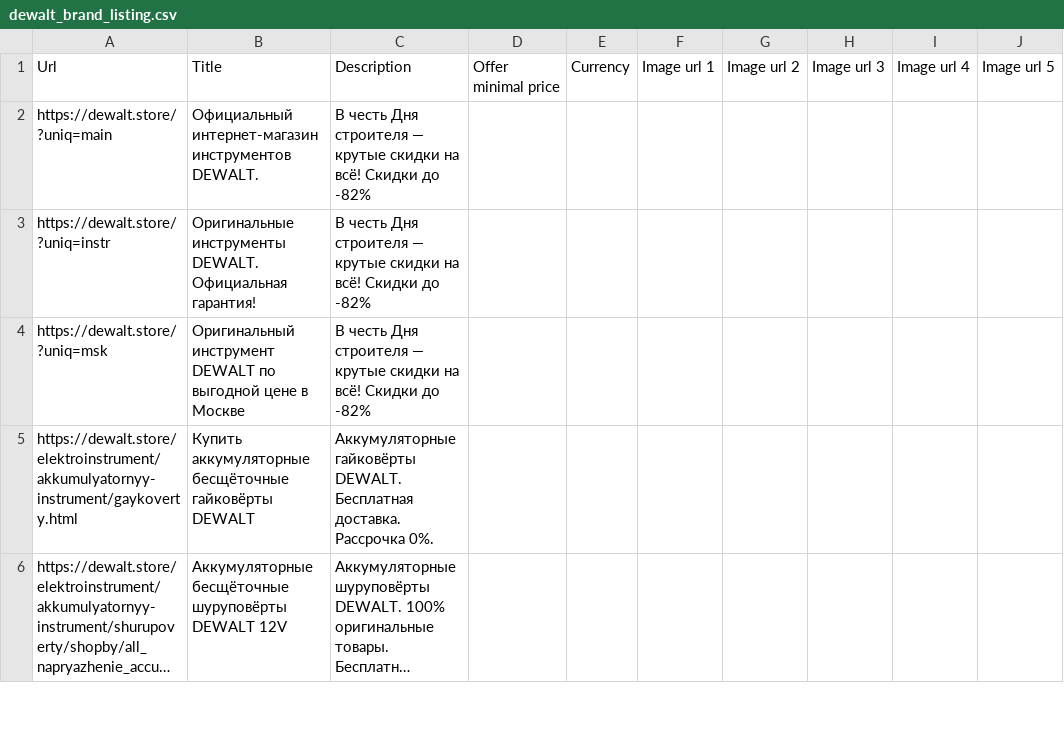
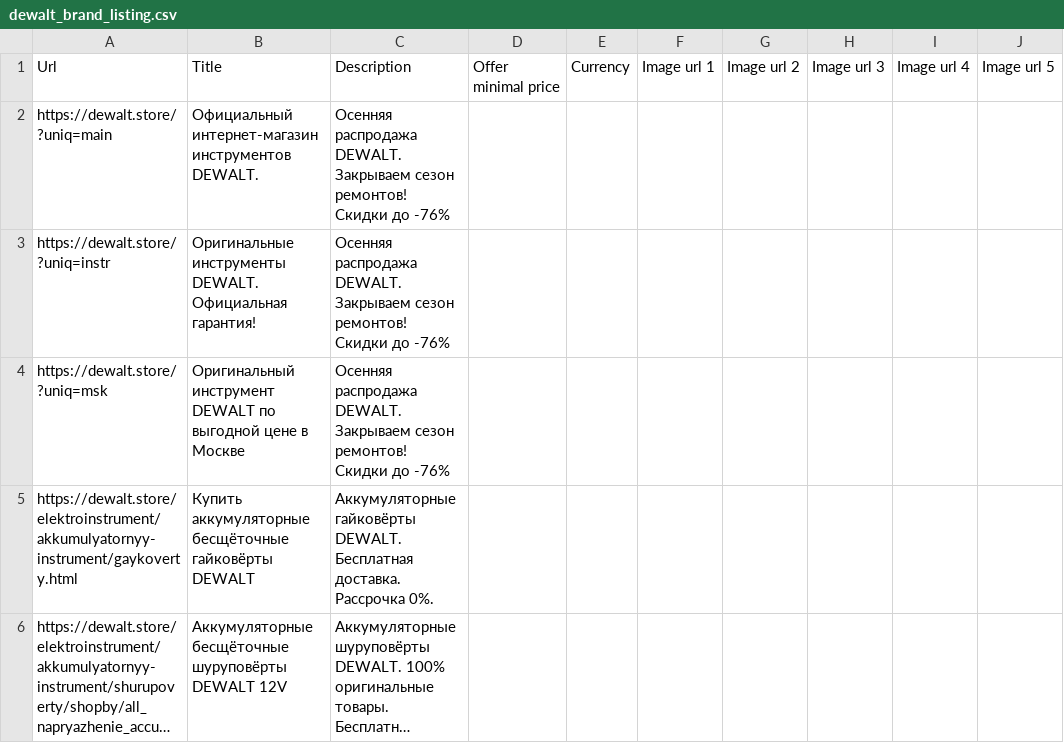
Before and after one commit to untropee/csv, a CSV file: dewalt_brand_listing.csv, drawn as a sheet; only a part is shown; long unchanged cells end in ….

Commit message:
Update dewalt_brand_listing.csv

```diff
--- a/dewalt_brand_listing.csv
+++ b/dewalt_brand_listing.csv
@@ -1,5 +1,5 @@
 Url,Title,Description,Offer minimal price,Currency,Image url 1,Image url 2,Image url 3,Image url 4,Image url 5
-https://dewalt.store/?uniq=main,Официальный интернет-магазин инструментов DEWALT.,В честь Дня строителя — крутые скидки на всё! Скидки до -82%,,,,,,,
-https://dewalt.store/?uniq=instr,Оригинальные инструменты DEWALT. Официальная гарантия!,В честь Дня строителя — крутые скидки на всё! Скидки до -82%,,,,,,,
-https://dewalt.store/?uniq=msk,Оригинальный инструмент DEWALT по выгодной цене в Москве,В честь Дня строителя — крутые скидки на всё! Скидки до -82%,,,,,,,
+https://dewalt.store/?uniq=main,Официальный интернет-магазин инструментов DEWALT.,Осенняя распродажа DEWALT. Закрываем сезон ремонтов! Скидки до -76%,,,,,,,
+https://dewalt.store/?uniq=instr,Оригинальные инструменты DEWALT. Официальная гарантия!,Осенняя распродажа DEWALT. Закрываем сезон ремонтов! Скидки до -76%,,,,,,,
+https://dewalt.store/?uniq=msk,Оригинальный инструмент DEWALT по выгодной цене в Москве,Осенняя распродажа DEWALT. Закрываем сезон ремонтов! Скидки до -76%,,,,,,,
 https://dewalt.store/elektroinstrument/akkumulyatornyy-instrument/gaykoverty.html,Купить аккумуляторные бесщёточные гайковёрты DEWALT,Аккумуляторные гайковёрты DEWALT. Бесплатная доставка. Рассрочка 0%.,,,,,,,
```
